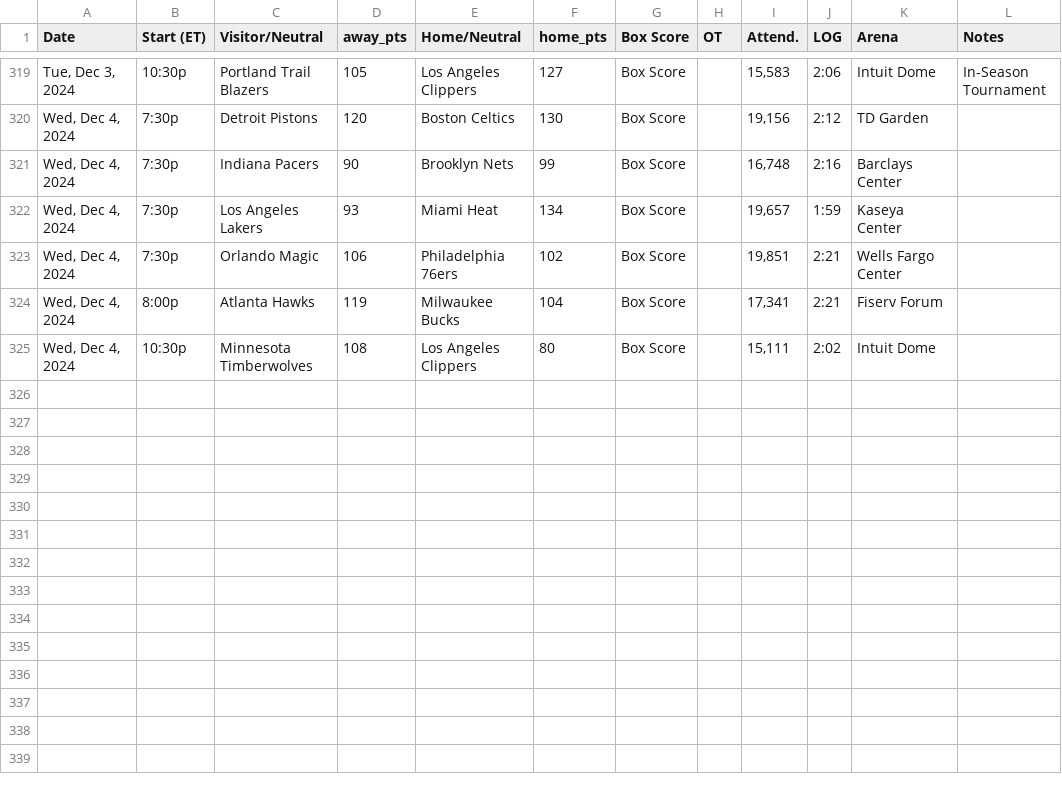
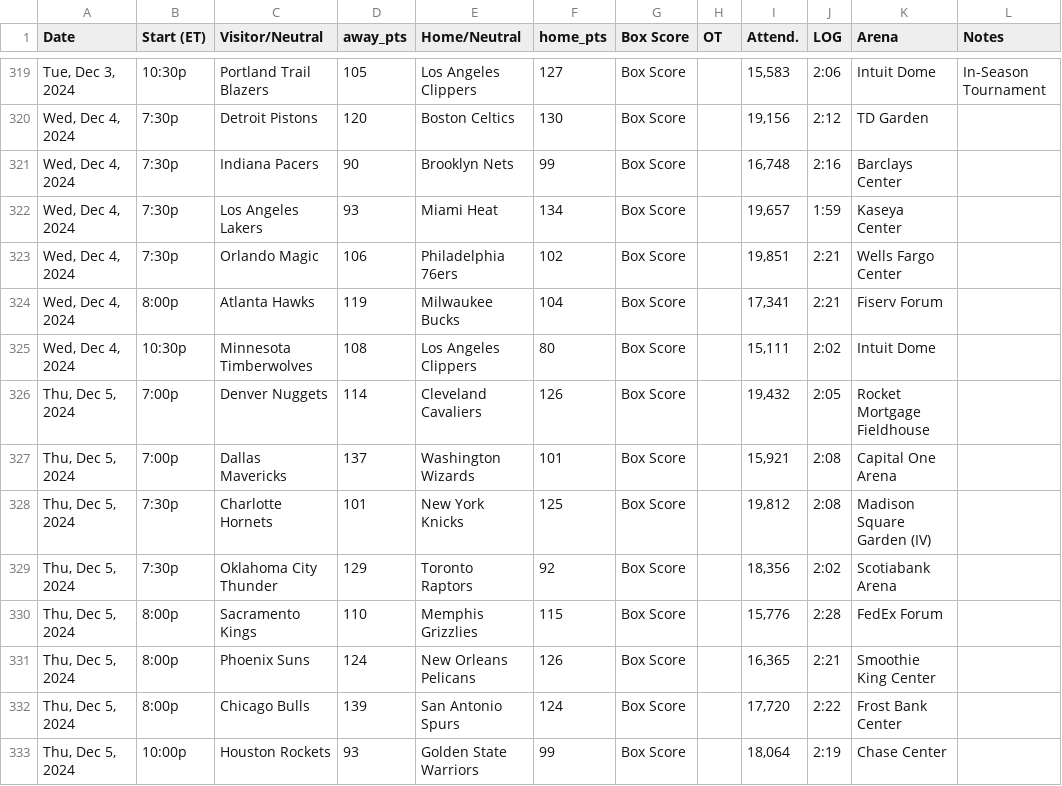
Before and after one commit to marklisi1/nba-elo, a CSV file: 2025_schedule.csv, drawn as a sheet; only a part is shown, gaps mark what is left out; the diff names each change by its address in the sheet, - before the commit and + after, or states it on an @@ line.

```diff
--- a/2025_schedule.csv
+++ b/2025_schedule.csv
+row 326: Thu, Dec 5, 2024 | 7:00p | Denver Nuggets | 114 | Cleveland Cavaliers | 126 | Box Score |  | 19,432 | 2:05 | Rocket Mortgage Fieldhouse
+row 327: Thu, Dec 5, 2024 | 7:00p | Dallas Mavericks | 137 | Washington Wizards | 101 | Box Score |  | 15,921 | 2:08 | Capital One Arena
+row 328: Thu, Dec 5, 2024 | 7:30p | Charlotte Hornets | 101 | New York Knicks | 125 | Box Score |  | 19,812 | 2:08 | Madison Square Garden (IV)
+row 329: Thu, Dec 5, 2024 | 7:30p | Oklahoma City Thunder | 129 | Toronto Raptors | 92 | Box Score |  | 18,356 | 2:02 | Scotiabank Arena
+row 330: Thu, Dec 5, 2024 | 8:00p | Sacramento Kings | 110 | Memphis Grizzlies | 115 | Box Score |  | 15,776 | 2:28 | FedEx Forum
+row 331: Thu, Dec 5, 2024 | 8:00p | Phoenix Suns | 124 | New Orleans Pelicans | 126 | Box Score |  | 16,365 | 2:21 | Smoothie King Center
+row 332: Thu, Dec 5, 2024 | 8:00p | Chicago Bulls | 139 | San Antonio Spurs | 124 | Box Score |  | 17,720 | 2:22 | Frost Bank Center
+row 333: Thu, Dec 5, 2024 | 10:00p | Houston Rockets | 93 | Golden State Warriors | 99 | Box Score |  | 18,064 | 2:19 | Chase Center
```
